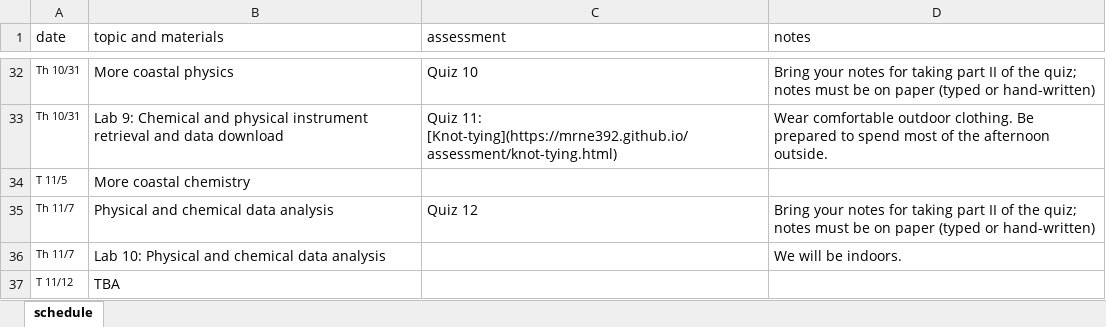
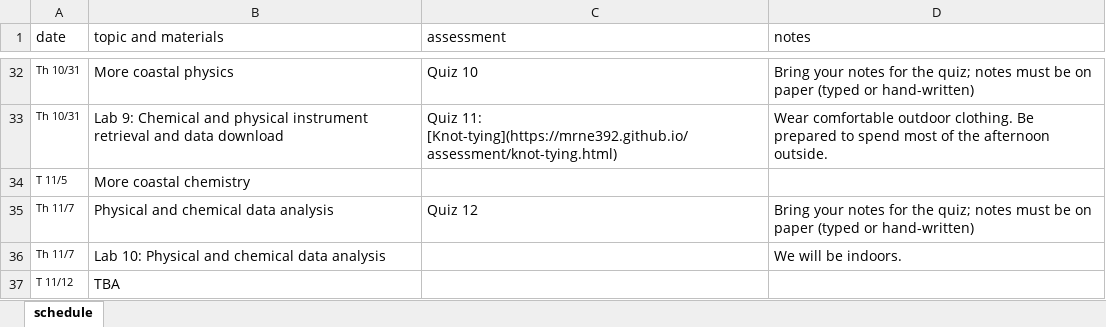
Before and after one commit to MRNE392/website, an Excel workbook: schedule.xlsx, sheet schedule, drawn as a sheet; only a part is shown, gaps mark what is left out; values as stored, in another font and other column widths than the file's, no borders; the diff covers the shown part only; the diff names each change by its address in the sheet, - before the commit and + after, or states it on an @@ line.

Commit message:
update schedule

```diff
--- a/schedule.xlsx (sheet schedule)
+++ b/schedule.xlsx (sheet schedule)
-D32 (notes): …notes for taking part II of the quiz;…
+D32 (notes): …notes for the quiz;…
-D35 (notes): …notes for taking part II of the quiz;…
+D35 (notes): …notes for the quiz;…
```
Also changed, not shown: 17 edited cells elsewhere in this sheet, 10 other files.
